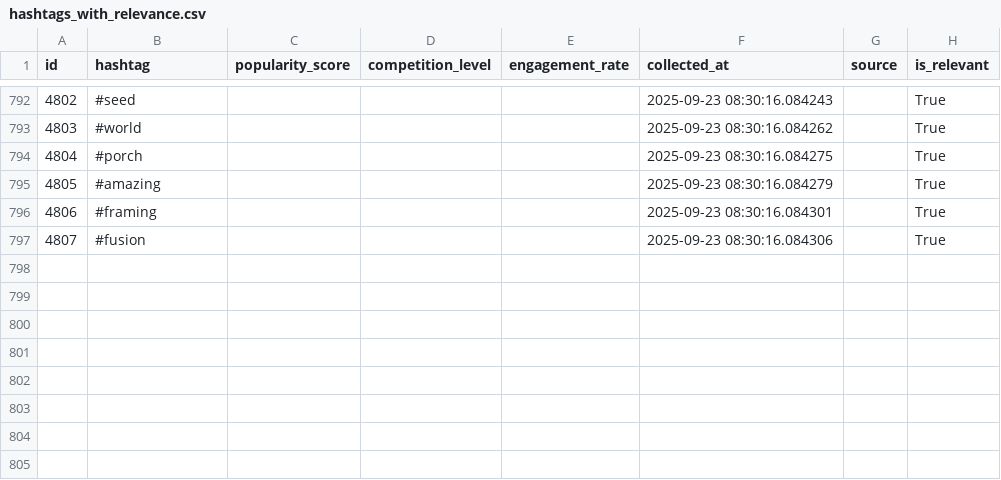
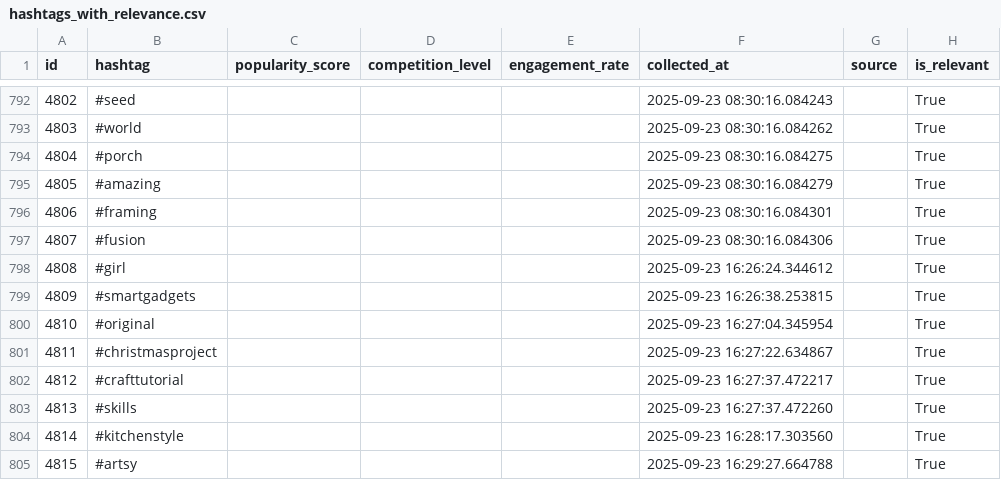
Before and after one commit to mryeje/marketing, a CSV file: hashtags_with_relevance.csv, drawn as a sheet; only a part is shown, gaps mark what is left out; the diff names each change by its address in the sheet, - before the commit and + after, or states it on an @@ line.

```diff
--- a/hashtags_with_relevance.csv
+++ b/hashtags_with_relevance.csv
+row 798: 4808 | #girl |  |  |  | 2025-09-23 16:26:24.344612 |  | True
+row 799: 4809 | #smartgadgets |  |  |  | 2025-09-23 16:26:38.253815 |  | True
+row 800: 4810 | #original |  |  |  | 2025-09-23 16:27:04.345954 |  | True
+row 801: 4811 | #christmasproject |  |  |  | 2025-09-23 16:27:22.634867 |  | True
+row 802: 4812 | #crafttutorial |  |  |  | 2025-09-23 16:27:37.472217 |  | True
+row 803: 4813 | #skills |  |  |  | 2025-09-23 16:27:37.472260 |  | True
+row 804: 4814 | #kitchenstyle |  |  |  | 2025-09-23 16:28:17.303560 |  | True
+row 805: 4815 | #artsy |  |  |  | 2025-09-23 16:29:27.664788 |  | True
```
Also changed, not shown: hashtags_with_niches.csv, power_tools_hashtags.csv, 6 other files.
